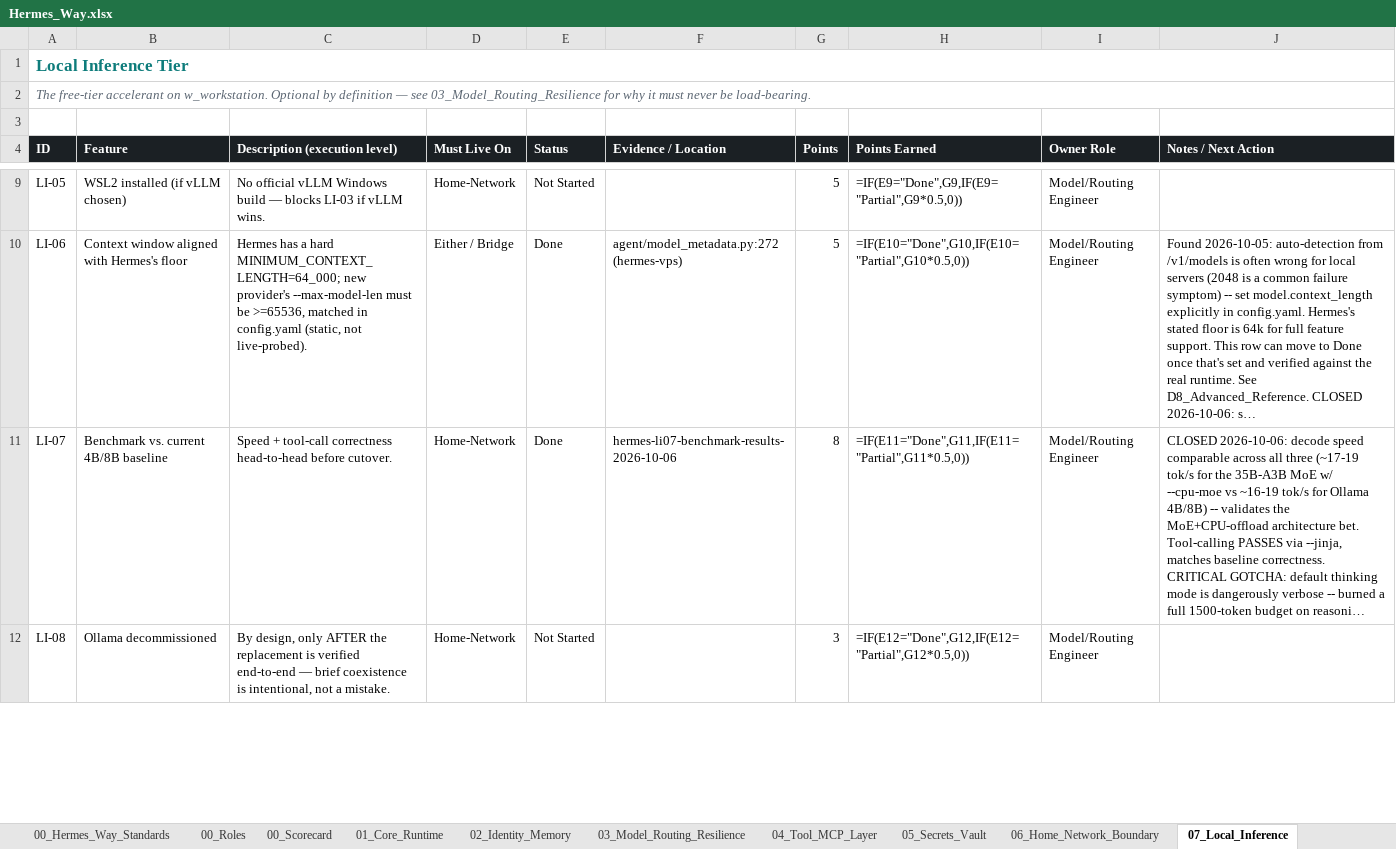
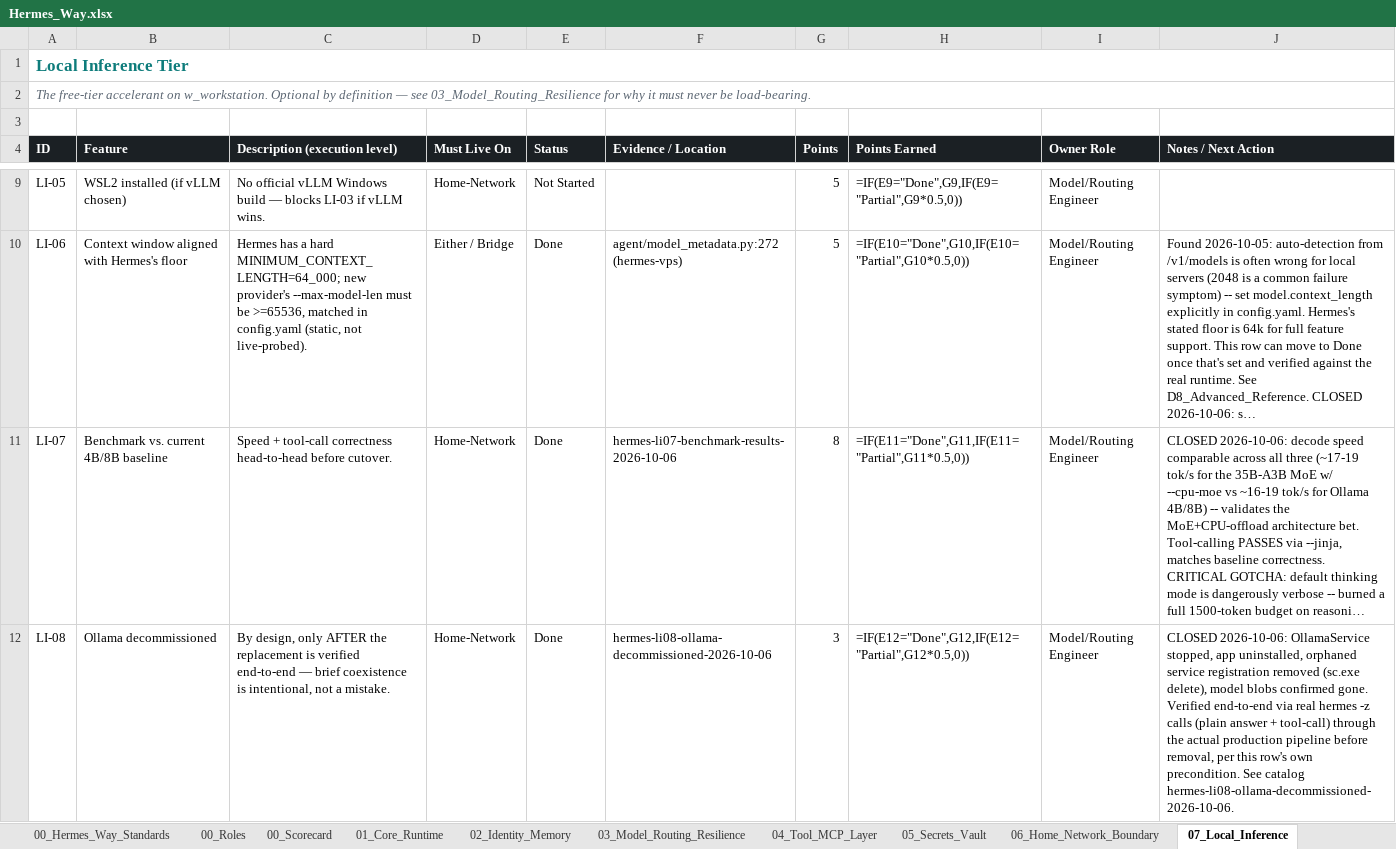
Before and after one commit to markstephenguy-bit/hermes, an Excel workbook: Hermes_Way.xlsx, sheet 07_Local_Inference, drawn as a sheet; only a part is shown, gaps mark what is left out; long unchanged cells end in …; values as stored, in another font and other column widths than the file's, no borders; formulas without a stored value are shown as written; conditional formats and table styles not drawn; the diff covers the shown part only; the diff names each change by its address in the sheet, - before the commit and + after, or states it on an @@ line.

```diff
--- a/Hermes_Way.xlsx (sheet 07_Local_Inference)
+++ b/Hermes_Way.xlsx (sheet 07_Local_Inference)
-E12 (Status): Not Started
+E12 (Status): Done
-F12 (Evidence / Location): (empty)
+F12 (Evidence / Location): hermes-li08-ollama-decommissioned-2026-10-06
-J12 (Notes / Next Action): (empty)
+J12 (Notes / Next Action): CLOSED 2026-10-06: OllamaService stopped, app uninstalled, orphaned service registration removed (sc.exe delete), model blobs confirmed gone. Verified end-to-end via real hermes -z calls (plain answer + tool-call) through the actual production pipeline before removal, per this row's own precondition. See catalog hermes-li08-ollama-decommissioned-2026-10-06.
```
Also changed, not shown: 3 edited cells elsewhere in this sheet, 1 other file.
